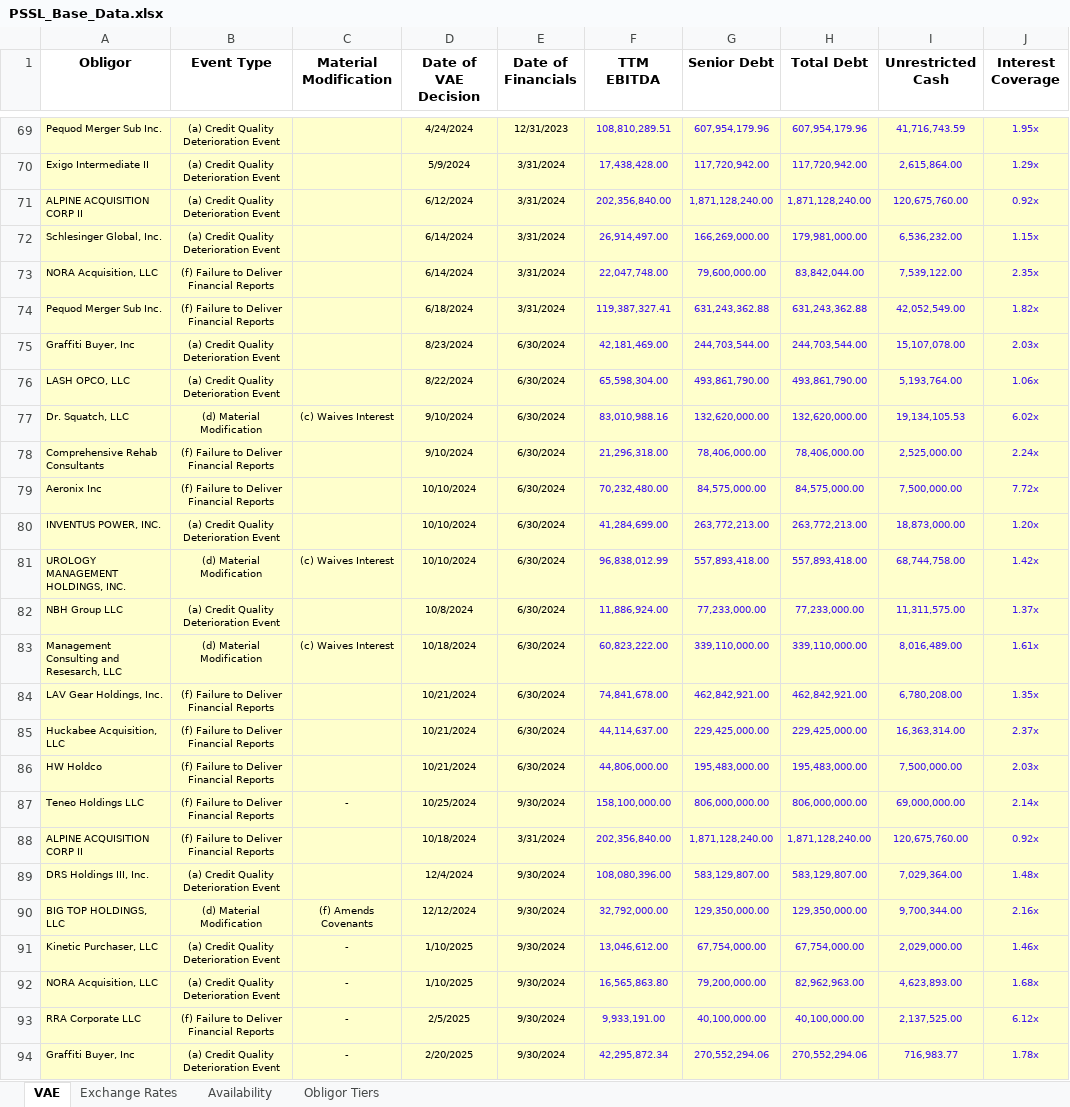
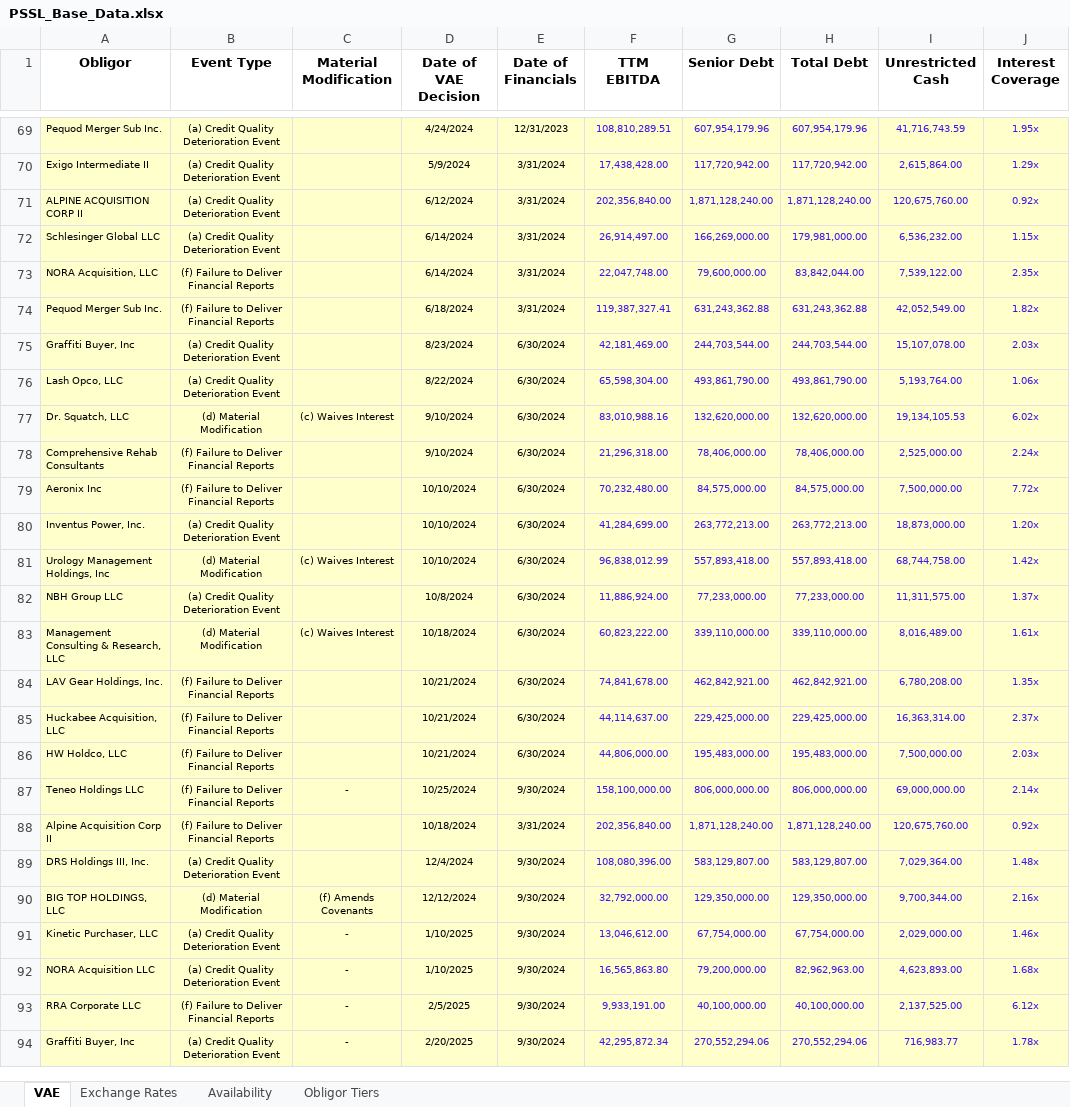
Before and after one commit to Flairminds/borrowing-base, an Excel workbook: Backend/PSSL_Base_Data.xlsx, sheet VAE, drawn as a sheet; only a part is shown, gaps mark what is left out; values as stored, in another font and other column widths than the file's, no borders; the diff names each change by its address in the sheet, - before the commit and + after, or states it on an @@ line.

Commit message:
pssl vae data fix

```diff
--- a/Backend/PSSL_Base_Data.xlsx (sheet VAE)
+++ b/Backend/PSSL_Base_Data.xlsx (sheet VAE)
-A72 (Obligor): Schlesinger Global, Inc.
+A72 (Obligor): Schlesinger Global LLC
-A76 (Obligor): LASH OPCO, LLC
+A76 (Obligor): Lash Opco, LLC
-A80 (Obligor): INVENTUS POWER, INC.
+A80 (Obligor): Inventus Power, Inc.
-A81 (Obligor): UROLOGY MANAGEMENT HOLDINGS, INC.
+A81 (Obligor): Urology Management Holdings, Inc
-A83 (Obligor): Management Consulting and Resesarch, LLC
+A83 (Obligor): Management Consulting & Research, LLC
-A86 (Obligor): HW Holdco
+A86 (Obligor): HW Holdco, LLC
-A88 (Obligor): ALPINE ACQUISITION CORP II
+A88 (Obligor): Alpine Acquisition Corp II
-A92 (Obligor): NORA Acquisition, LLC
+A92 (Obligor): NORA Acquisition LLC
```
